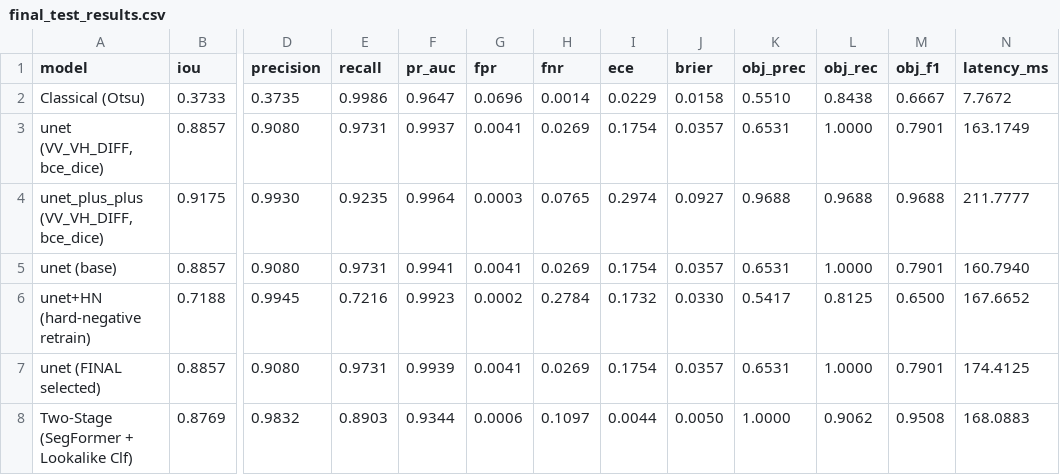
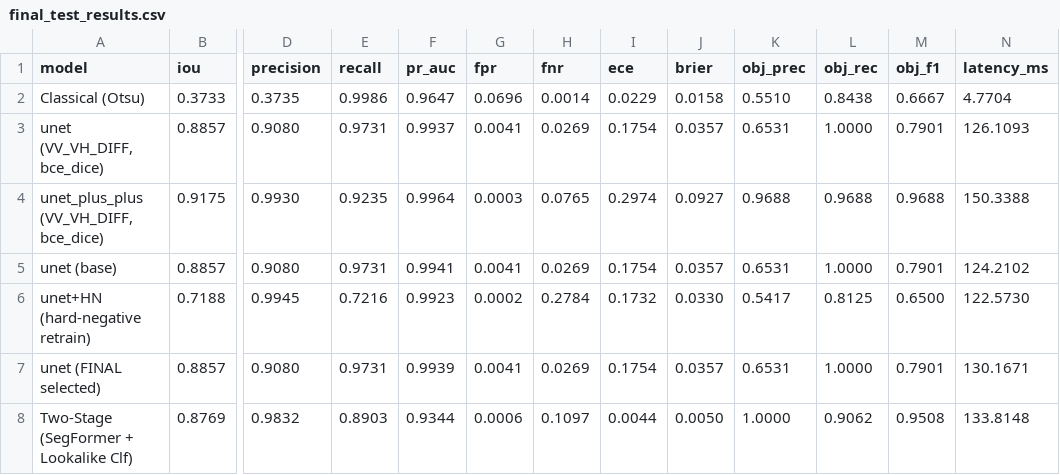
Before and after one commit to veerendhranuthalapati/MARINeX, a CSV file: reports/final_test_results.csv, drawn as a sheet; only a part is shown, gaps mark what is left out; the diff names each change by its address in the sheet, - before the commit and + after, or states it on an @@ line.

```diff
--- a/reports/final_test_results.csv
+++ b/reports/final_test_results.csv
-N2 (latency_ms): 7.7672
+N2 (latency_ms): 4.7704
-N3 (latency_ms): 163.1749
+N3 (latency_ms): 126.1093
-N4 (latency_ms): 211.7777
+N4 (latency_ms): 150.3388
-N5 (latency_ms): 160.7940
+N5 (latency_ms): 124.2102
-N6 (latency_ms): 167.6652
+N6 (latency_ms): 122.5730
-N7 (latency_ms): 174.4125
+N7 (latency_ms): 130.1671
-N8 (latency_ms): 168.0883
+N8 (latency_ms): 133.8148
```
Also changed, not shown: reports/model_comparison.csv, reports/robustness_results.csv, 16 other files.
